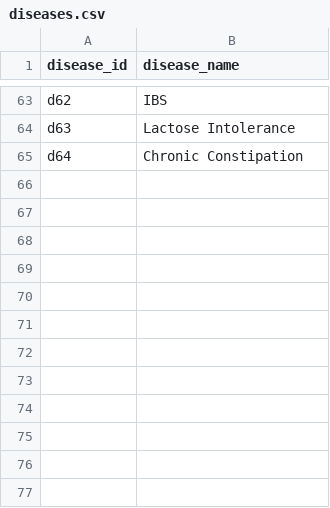
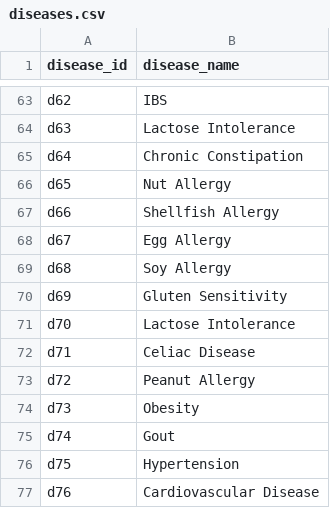
Before and after one commit to IsHaNinfo/FYP_Diabetic_Prediction_Recomandations, a CSV file: notebook/data/RecommandationDatasets/NutritionDatasets/diseases.csv, drawn as a sheet; only a part is shown, gaps mark what is left out.

```diff
--- a/notebook/data/RecommandationDatasets/NutritionDatasets/diseases.csv
+++ b/notebook/data/RecommandationDatasets/NutritionDatasets/diseases.csv
@@ -65 +65,13 @@ d63,Lactose Intolerance
 d64,Chronic Constipation
+d65,Nut Allergy
+d66,Shellfish Allergy
+d67,Egg Allergy
+d68,Soy Allergy
+d69,Gluten Sensitivity
+d70,Lactose Intolerance
+d71,Celiac Disease
+d72,Peanut Allergy
+d73,Obesity
+d74,Gout
+d75,Hypertension
+d76,Cardiovascular Disease
```
Also changed, not shown: 4 other files.
